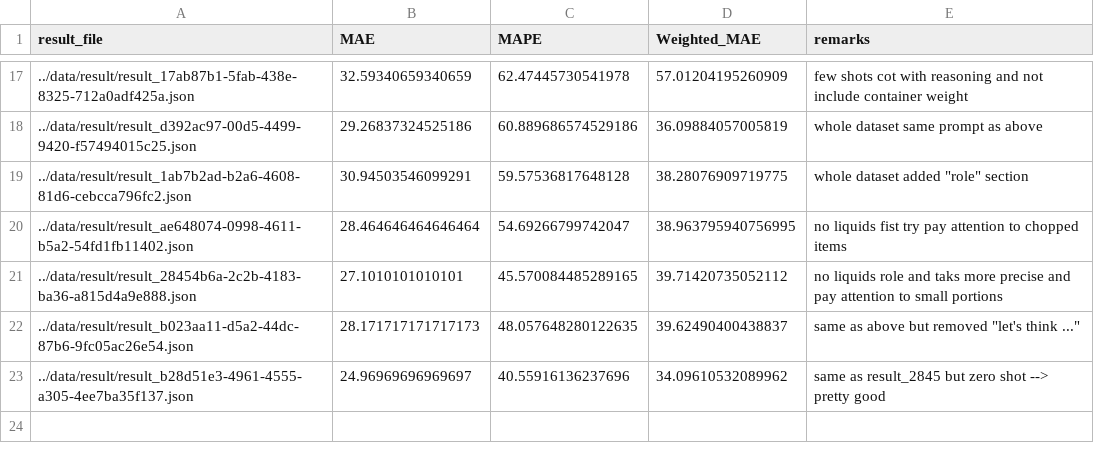
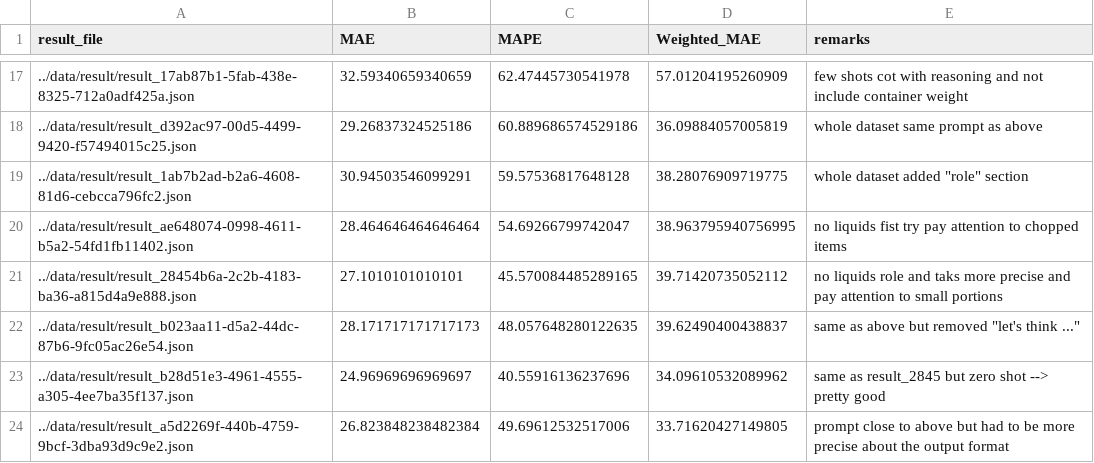
Before and after one commit to samaaraaah/volumetric-estimation-of-food-bachelor-project, a CSV file: src/metrics_results.csv, drawn as a sheet; only a part is shown, gaps mark what is left out.

Commit message:
Result from whole dataset

```diff
--- a/src/metrics_results.csv
+++ b/src/metrics_results.csv
@@ -23 +23,2 @@ result_file, MAE, MAPE, Weighted_MAE, remarks
 ../data/result/result_b28d51e3-4961-4555-a305-4ee7ba35f137.json,24.96969696969697,40.55916136237696,34.09610532089962, same as result_2845 but zero shot --> pretty good
+../data/result/result_a5d2269f-440b-4759-9bcf-3dba93d9c9e2.json,26.823848238482384,49.69612532517006,33.71620427149805, prompt close to above but had to be more precise about the output format
```
Also changed, not shown: 8 other files.
